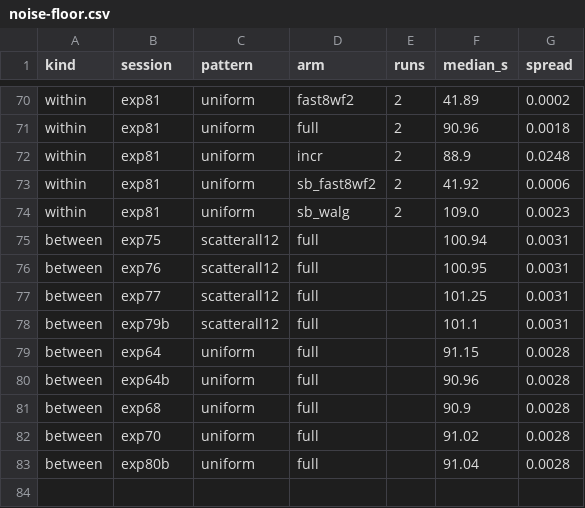
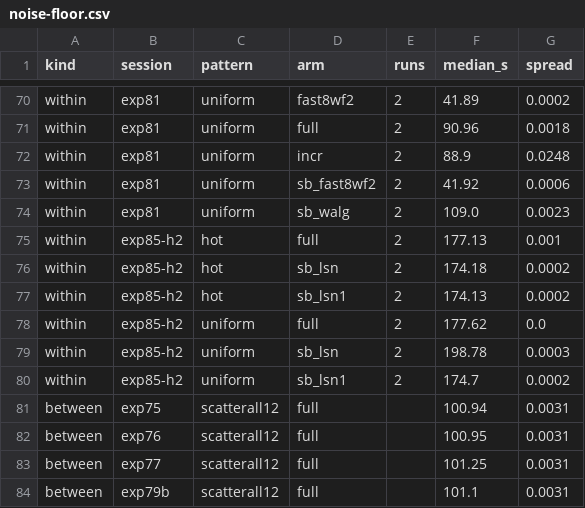
Before and after one commit to MattyWeee123/pg-delta-backup, a CSV file: docs/research/noise-floor.csv, drawn as a sheet; only a part is shown, gaps mark what is left out; the shorter side is filled out with more unchanged rows; the diff names each change by its address in the sheet, - before the commit and + after, or states it on an @@ line.

```diff
--- a/docs/research/noise-floor.csv
+++ b/docs/research/noise-floor.csv
+row 75: within | exp85-h2 | hot | full | 2 | 177.13 | 0.001
+row 76: within | exp85-h2 | hot | sb_lsn | 2 | 174.18 | 0.0002
+row 77: within | exp85-h2 | hot | sb_lsn1 | 2 | 174.13 | 0.0002
+row 78: within | exp85-h2 | uniform | full | 2 | 177.62 | 0.0
+row 79: within | exp85-h2 | uniform | sb_lsn | 2 | 198.78 | 0.0003
+row 80: within | exp85-h2 | uniform | sb_lsn1 | 2 | 174.7 | 0.0002
```
Also changed, not shown: docs/research/proxy-fidelity.csv, 18 other files.
